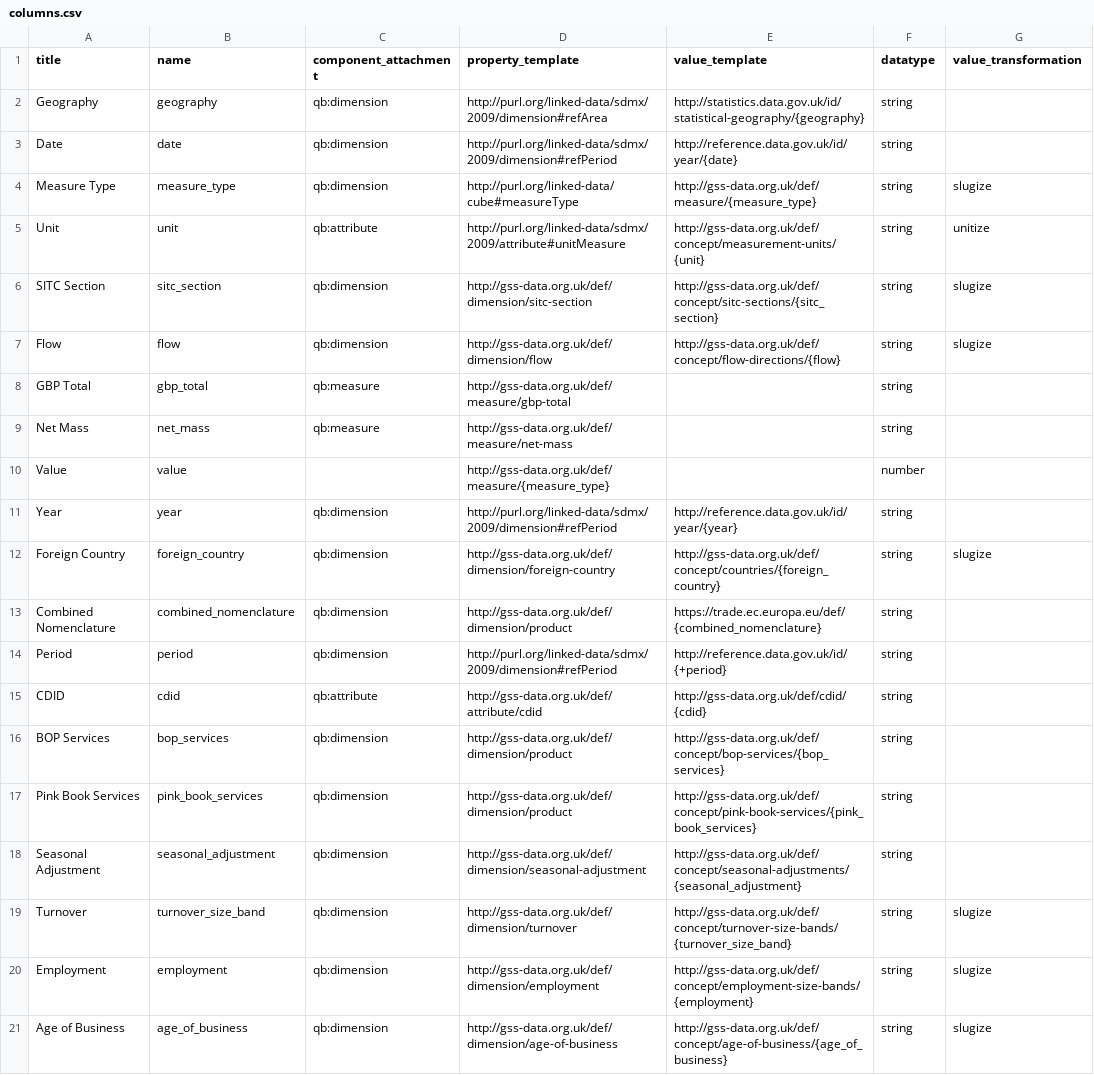
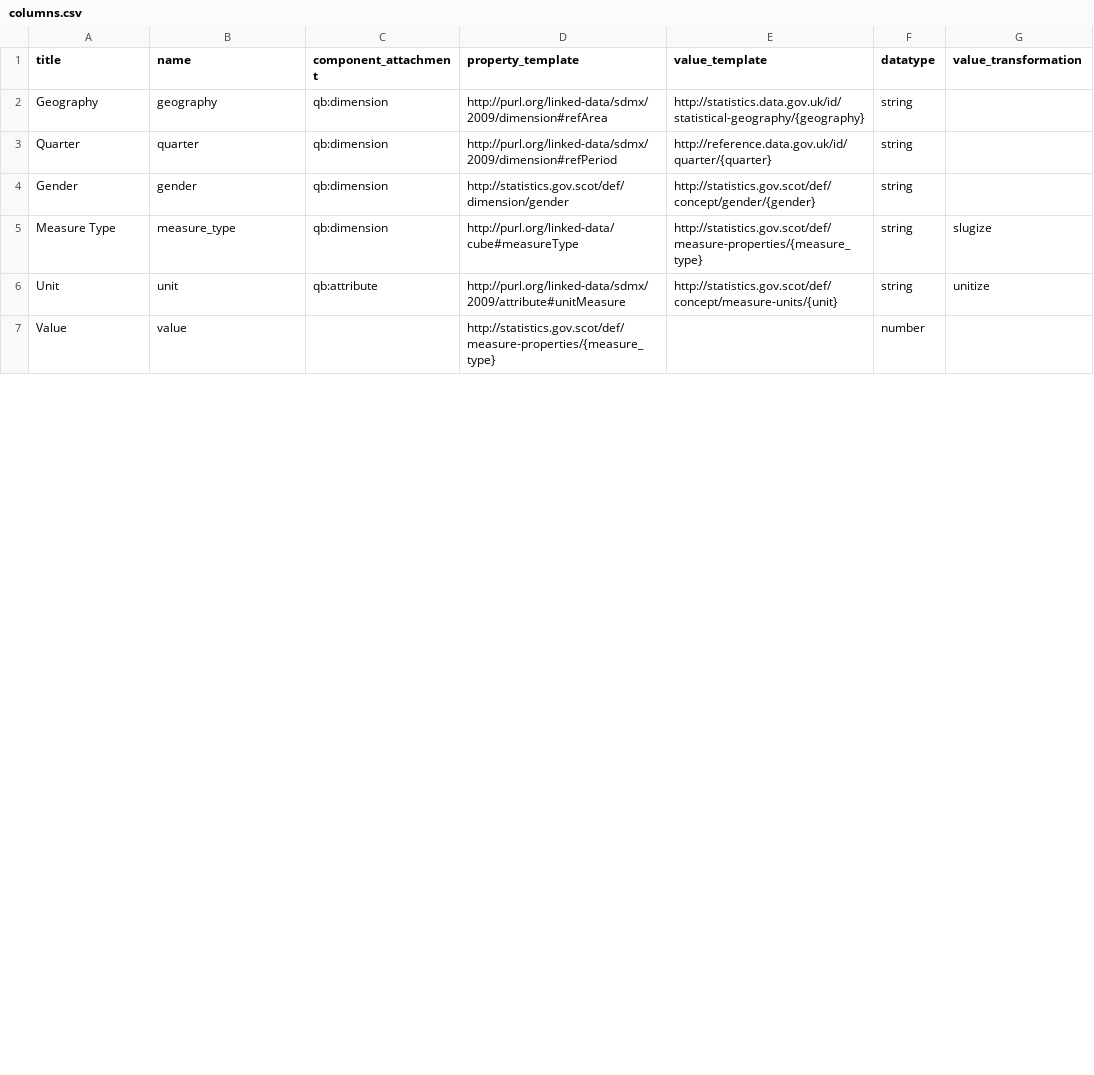
Before and after one commit to Swirrl/table2qb, a CSV file: resources/columns.csv, drawn as a sheet; only a part is shown; the diff covers the shown part only.

Commit message:
Add example for Scotland employment data

```diff
--- a/resources/columns.csv
+++ b/resources/columns.csv
@@ -2,20 +2,6 @@ title,name,component_attachment,property_template,value_template,datatype,value_
 Geography,geography,qb:dimension,http://purl.org/linked-data/sdmx/2009/dimension#refArea,http://statistics.data.gov.uk/id/statistical-geography/{geography},string,
-Date,date,qb:dimension,http://purl.org/linked-data/sdmx/2009/dimension#refPeriod,http://reference.data.gov.uk/id/year/{date},string,
-Measure Type,measure_type,qb:dimension,http://purl.org/linked-data/cube#measureType,http://gss-data.org.uk/def/measure/{measure_type},string,slugize
-Unit,unit,qb:attribute,http://purl.org/linked-data/sdmx/2009/attribute#unitMeasure,http://gss-data.org.uk/def/concept/measurement-units/{unit},string,unitize
-SITC Section,sitc_section,qb:dimension,http://gss-data.org.uk/def/dimension/sitc-section,http://gss-data.org.uk/def/concept/sitc-sections/{sitc_section},string,slugize
-Flow,flow,qb:dimension,http://gss-data.org.uk/def/dimension/flow,http://gss-data.org.uk/def/concept/flow-directions/{flow},string,slugize
-GBP Total,gbp_total,qb:measure,http://gss-data.org.uk/def/measure/gbp-total,,string,
-Net Mass,net_mass,qb:measure,http://gss-data.org.uk/def/measure/net-mass,,string,
-Value,value,,http://gss-data.org.uk/def/measure/{measure_type},,number,
-Year,year,qb:dimension,http://purl.org/linked-data/sdmx/2009/dimension#refPeriod,http://reference.data.gov.uk/id/year/{year},string,
-Foreign Country,foreign_country,qb:dimension,http://gss-data.org.uk/def/dimension/foreign-country,http://gss-data.org.uk/def/concept/countries/{foreign_country},string,slugize
-Combined Nomenclature,combined_nomenclature,qb:dimension,http://gss-data.org.uk/def/dimension/product,https://trade.ec.europa.eu/def/{combined_nomenclature},string,
-Period,period,qb:dimension,http://purl.org/linked-data/sdmx/2009/dimension#refPeriod,http://reference.data.gov.uk/id/{+period},string,
-CDID,cdid,qb:attribute,http://gss-data.org.uk/def/attribute/cdid,http://gss-data.org.uk/def/cdid/{cdid},string,
-BOP Services,bop_services,qb:dimension,http://gss-data.org.uk/def/dimension/product,http://gss-data.org.uk/def/concept/bop-services/{bop_services},string,
-Pink Book Services,pink_book_services,qb:dimension,http://gss-data.org.uk/def/dimension/product,http://gss-data.org.uk/def/concept/pink-book-services/{pink_book_services},string,
-Seasonal Adjustment,seasonal_adjustment,qb:dimension,http://gss-data.org.uk/def/dimension/seasonal-adjustment,http://gss-data.org.uk/def/concept/seasonal-adjustments/{seasonal_adjustment},string,
-Turnover,turnover_size_band,qb:dimension,http://gss-data.org.uk/def/dimension/turnover,http://gss-data.org.uk/def/concept/turnover-size-bands/{turnover_size_band},string,slugize
-Employment,employment,qb:dimension,http://gss-data.org.uk/def/dimension/employment,http://gss-data.org.uk/def/concept/employment-size-bands/{employment},string,slugize
-Age of Business,age_of_business,qb:dimension,http://gss-data.org.uk/def/dimension/age-of-business,http://gss-data.org.uk/def/concept/age-of-business/{age_of_business},string,slugize
+Quarter,quarter,qb:dimension,http://purl.org/linked-data/sdmx/2009/dimension#refPeriod,http://reference.data.gov.uk/id/quarter/{quarter},string,
+Gender,gender,qb:dimension,http://statistics.gov.scot/def/dimension/gender,http://statistics.gov.scot/def/concept/gender/{gender},string,
+Measure Type,measure_type,qb:dimension,http://purl.org/linked-data/cube#measureType,http://statistics.gov.scot/def/measure-properties/{measure_type},string,slugize
+Unit,unit,qb:attribute,http://purl.org/linked-data/sdmx/2009/attribute#unitMeasure,http://statistics.gov.scot/def/concept/measure-units/{unit},string,unitize
+Value,value,,http://statistics.gov.scot/def/measure-properties/{measure_type},,number,
```
Also changed, not shown: 15 removed rows and 1 edited cell elsewhere in this file, 9 other files.
